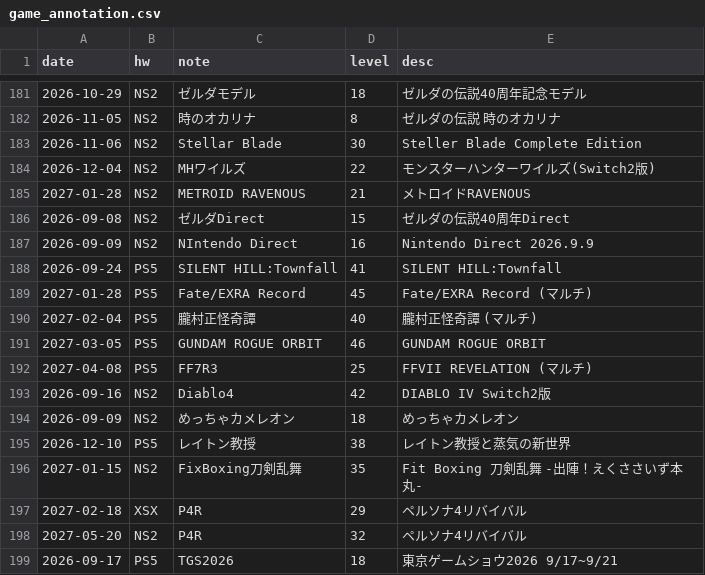
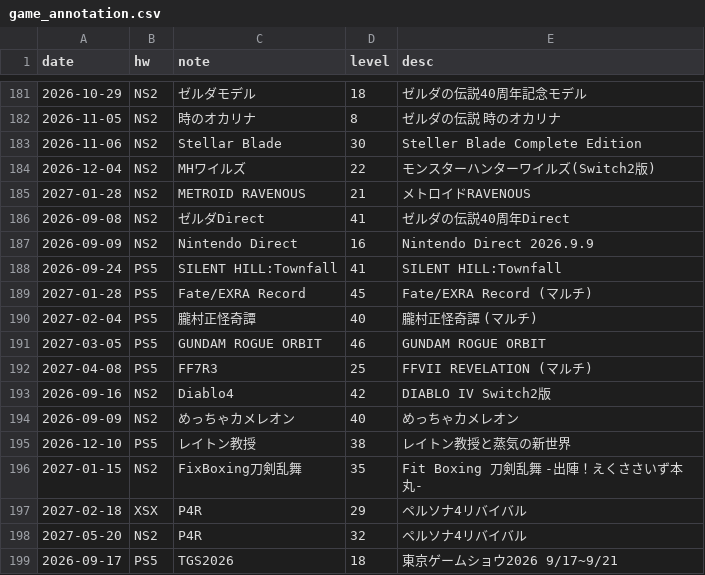
Before and after one commit to hidenden/gamedata, a CSV file: database/annotation/game_annotation.csv, drawn as a sheet; only a part is shown, gaps mark what is left out.

```diff
--- a/database/annotation/game_annotation.csv
+++ b/database/annotation/game_annotation.csv
@@ -185,4 +185,4 @@ date,hw,note,level,desc
 2027-01-28,NS2,METROID RAVENOUS,21,メトロイドRAVENOUS
-2026-09-08,NS2,ゼルダDirect,15,ゼルダの伝説40周年Direct
-2026-09-09,NS2,NIntendo Direct,16,Nintendo Direct 2026.9.9
+2026-09-08,NS2,ゼルダDirect,41,ゼルダの伝説40周年Direct
+2026-09-09,NS2,Nintendo Direct,16,Nintendo Direct 2026.9.9
 2026-09-24,PS5,SILENT HILL:Townfall,41,SILENT HILL:Townfall
@@ -193,3 +193,3 @@ date,hw,note,level,desc
 2026-09-16,NS2,Diablo4,42,DIABLO IV Switch2版
-2026-09-09,NS2,めっちゃカメレオン,18,めっちゃカメレオン
+2026-09-09,NS2,めっちゃカメレオン,40,めっちゃカメレオン
 2026-12-10,PS5,レイトン教授,38,レイトン教授と蒸気の新世界
```
Also changed, not shown: 9 other files.
